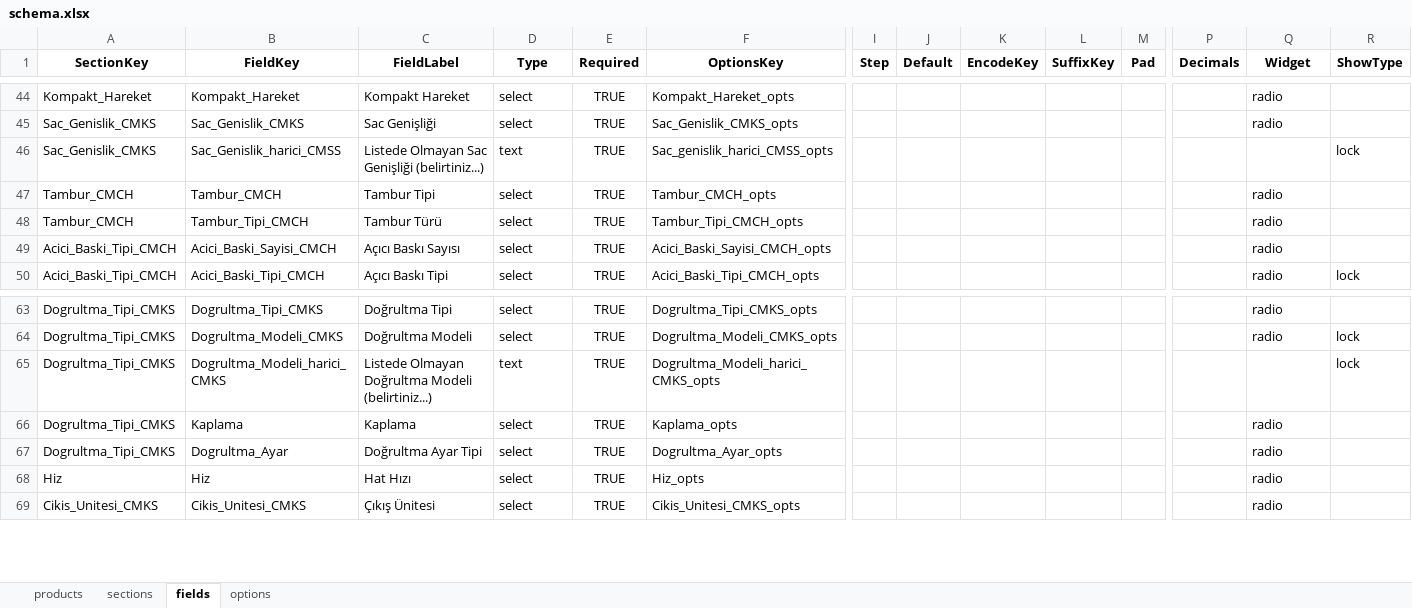
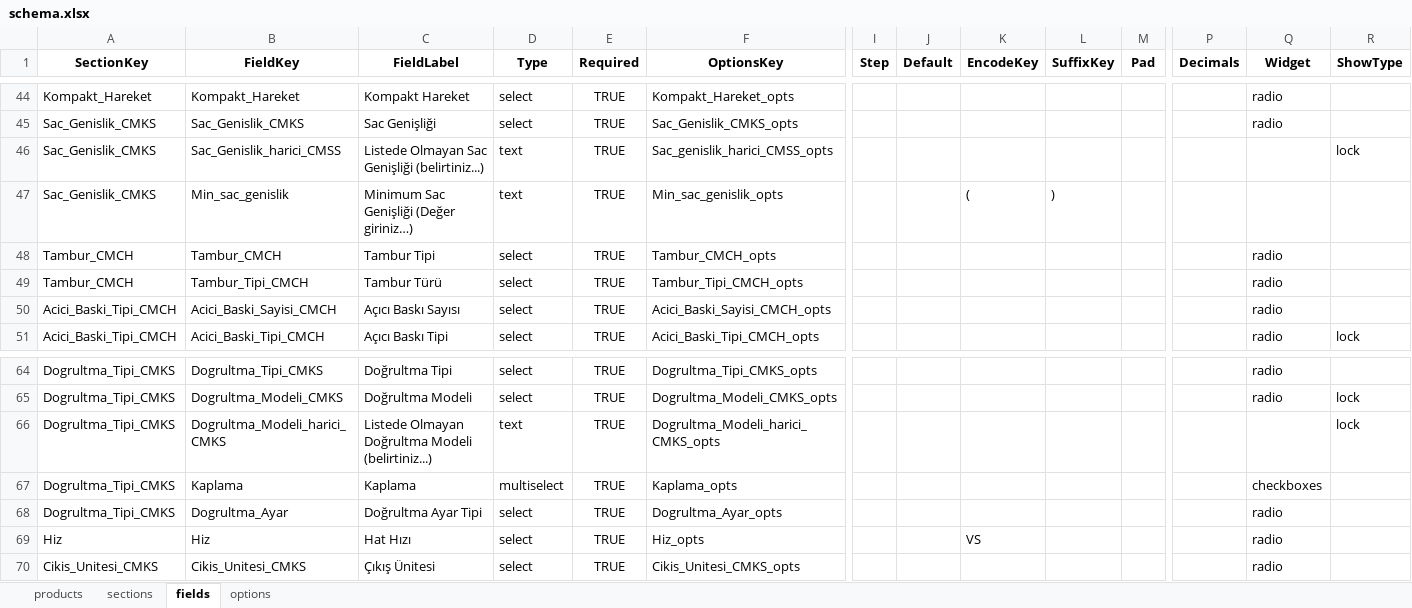
Before and after one commit to hsnylmz1837/uzun_kod_olustur_v19_patch2, an Excel workbook: data/schema.xlsx, sheet fields, drawn as a sheet; only a part is shown, gaps mark what is left out; values as stored, in another font and other column widths than the file's, no borders; addresses are those after the commit; rows hold the shown columns only; the diff names each change by its address in the sheet, - before the commit and + after, or states it on an @@ line.

Commit message:
Add files via upload

```diff
--- a/data/schema.xlsx (sheet fields)
+++ b/data/schema.xlsx (sheet fields)
+row 47: Sac_Genislik_CMKS | Min_sac_genislik | Minimum Sac Genişliği (Değer giriniz…) | text | TRUE | Min_sac_genislik_opts |  |  | ( | )
-D67 (Type): select
+D67 (Type): multiselect
-Q67 (Widget): radio
+Q67 (Widget): checkboxes
-K69 (EncodeKey): (empty)
+K69 (EncodeKey): VS
```
